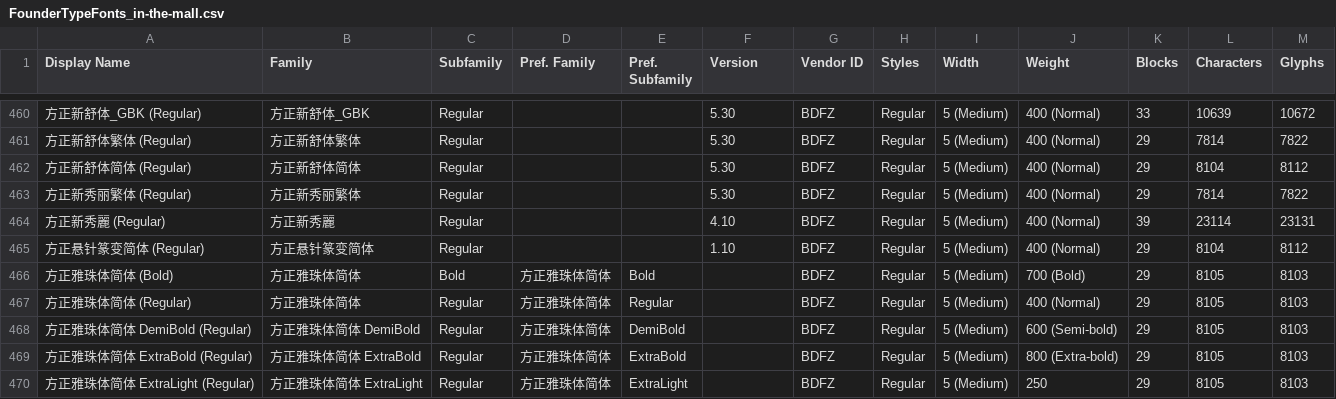
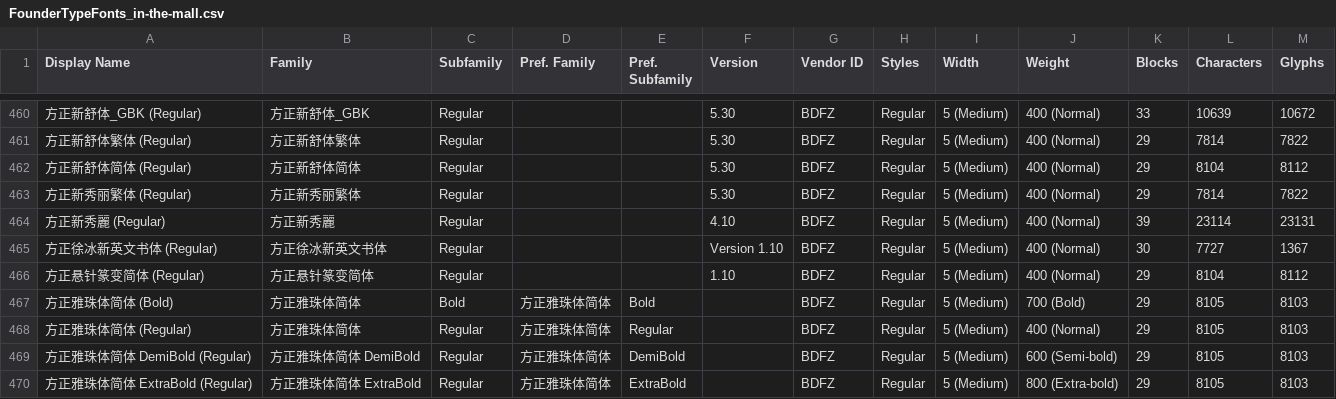
Before and after one commit to kistoryg/FounderTypeFonts, a CSV file: FounderTypeFonts_in-the-mall.csv, drawn as a sheet; only a part is shown, gaps mark what is left out; the shorter side is filled out with more unchanged rows.

Commit message:
字体上架:方正徐冰新英文书体

```diff
--- a/FounderTypeFonts_in-the-mall.csv
+++ b/FounderTypeFonts_in-the-mall.csv
@@ -464,2 +464,3 @@ Display Name,Family,Subfamily,Pref. Family,Pref. Subfamily,Version,Vendor ID,Sty
 方正新秀麗 (Regular),方正新秀麗,Regular,,,4.10,BDFZ,Regular,5 (Medium),400 (Normal),39,23114,23131
+方正徐冰新英文书体 (Regular),方正徐冰新英文书体,Regular,,,Version 1.10,BDFZ,Regular,5 (Medium),400 (Normal),30,7727,1367
 方正悬针篆变简体 (Regular),方正悬针篆变简体,Regular,,,1.10,BDFZ,Regular,5 (Medium),400 (Normal),29,8104,8112
```
Also changed, not shown: 4 other files.
